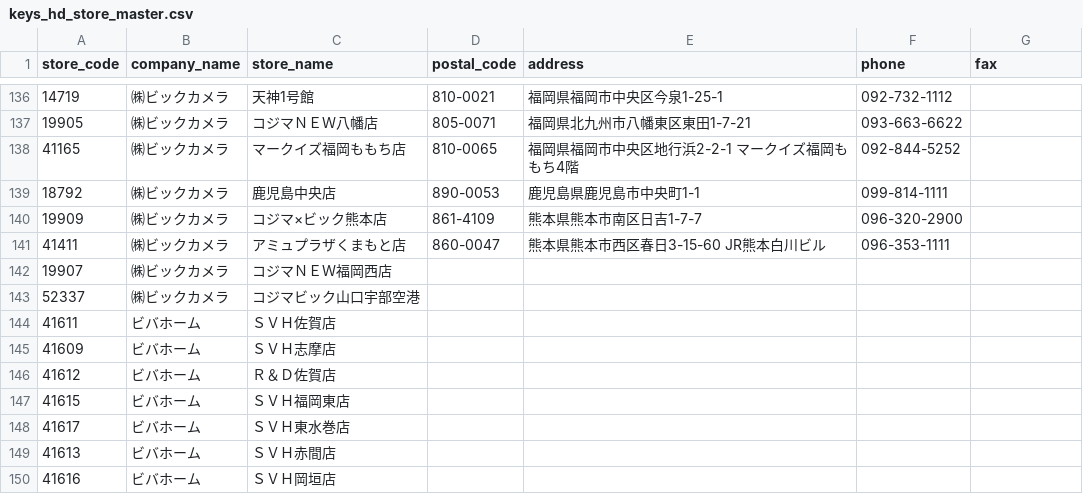
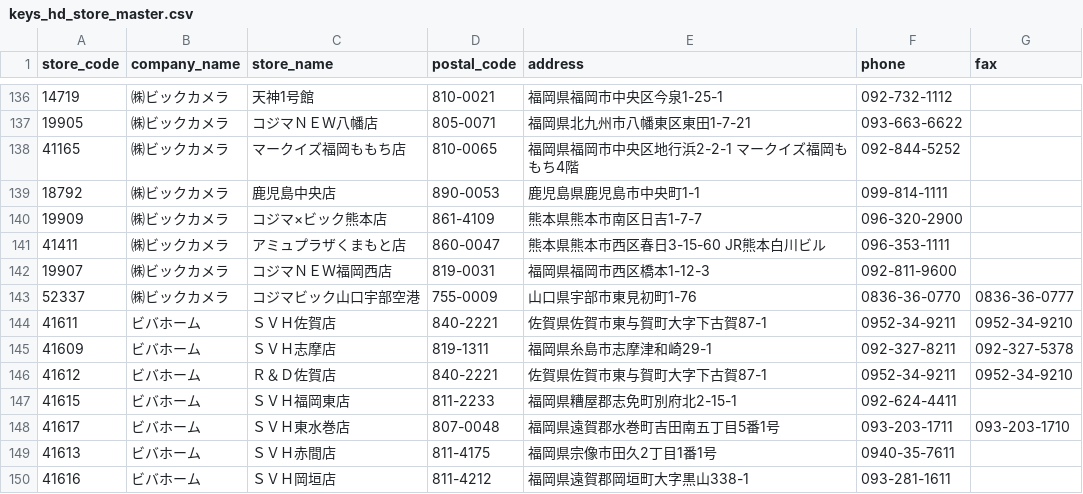
Before and after one commit to takahiro531017/claude-test, a CSV file: data/keys_hd_store_master.csv, drawn as a sheet; only a part is shown, gaps mark what is left out; the diff covers the shown part only.

```diff
--- a/data/keys_hd_store_master.csv
+++ b/data/keys_hd_store_master.csv
@@ -141,10 +141,10 @@ store_code,company_name,store_name,postal_code,address,phone,fax
 41411,㈱ビックカメラ,アミュプラザくまもと店,860-0047,熊本県熊本市西区春日3-15-60 JR熊本白川ビル,096-353-1111,
-19907,㈱ビックカメラ,コジマＮＥＷ福岡西店,,,,
-52337,㈱ビックカメラ,コジマビック山口宇部空港,,,,
-41611,ビバホーム,ＳＶＨ佐賀店,,,,
-41609,ビバホーム,ＳＶＨ志摩店,,,,
-41612,ビバホーム,Ｒ＆Ｄ佐賀店,,,,
-41615,ビバホーム,ＳＶＨ福岡東店,,,,
-41617,ビバホーム,ＳＶＨ東水巻店,,,,
-41613,ビバホーム,ＳＶＨ赤間店,,,,
-41616,ビバホーム,ＳＶＨ岡垣店,,,,
+19907,㈱ビックカメラ,コジマＮＥＷ福岡西店,819-0031,福岡県福岡市西区橋本1-12-3,092-811-9600,
+52337,㈱ビックカメラ,コジマビック山口宇部空港,755-0009,山口県宇部市東見初町1-76,0836-36-0770,0836-36-0777
+41611,ビバホーム,ＳＶＨ佐賀店,840-2221,佐賀県佐賀市東与賀町大字下古賀87-1,0952-34-9211,0952-34-9210
+41609,ビバホーム,ＳＶＨ志摩店,819-1311,福岡県糸島市志摩津和崎29-1,092-327-8211,092-327-5378
+41612,ビバホーム,Ｒ＆Ｄ佐賀店,840-2221,佐賀県佐賀市東与賀町大字下古賀87-1,0952-34-9211,0952-34-9210
+41615,ビバホーム,ＳＶＨ福岡東店,811-2233,福岡県糟屋郡志免町別府北2-15-1,092-624-4411,
+41617,ビバホーム,ＳＶＨ東水巻店,807-0048,福岡県遠賀郡水巻町吉田南五丁目5番1号,093-203-1711,093-203-1710
+41613,ビバホーム,ＳＶＨ赤間店,811-4175,福岡県宗像市田久2丁目1番1号,0940-35-7611,
+41616,ビバホーム,ＳＶＨ岡垣店,811-4212,福岡県遠賀郡岡垣町大字黒山338-1,093-281-1611,
```
Also changed, not shown: 6 edited cells elsewhere in this file.
